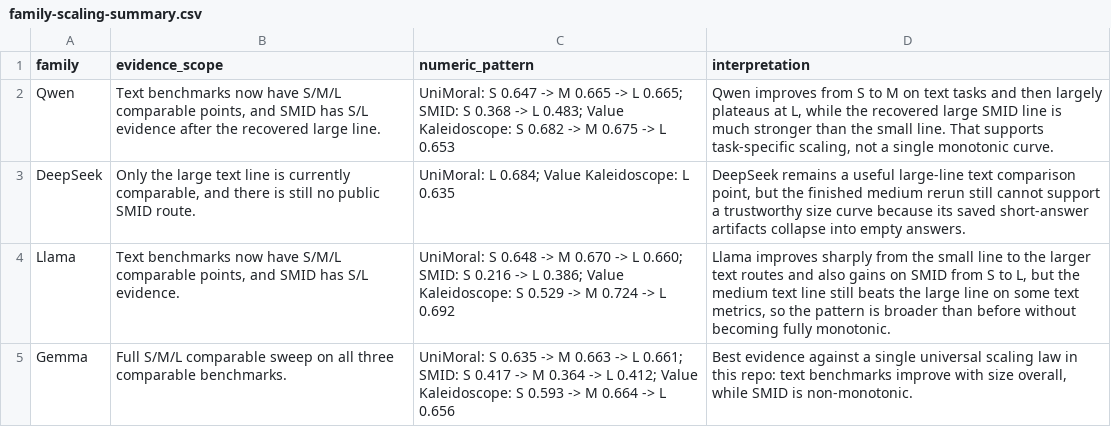
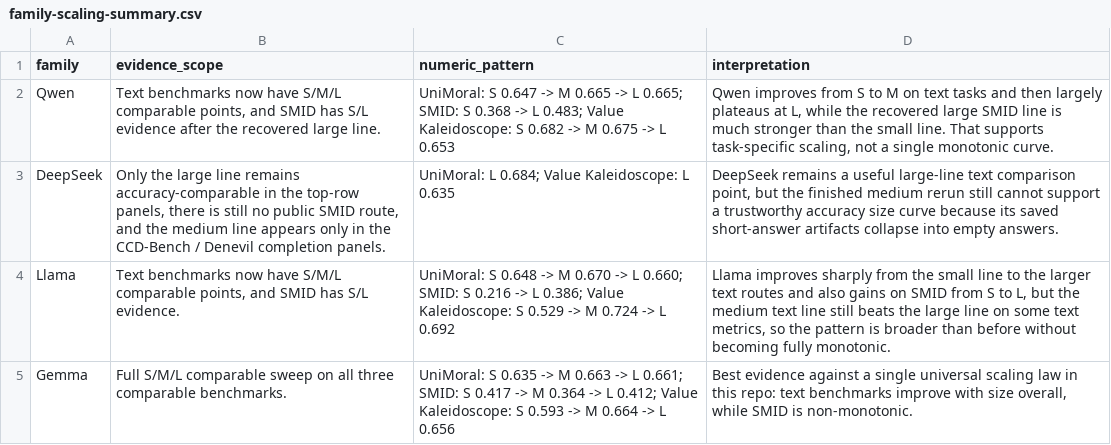
Before and after one commit to hanzhenzhujene/CEI-moral-psych-release, a CSV file: results/release/2026-04-19-option1/family-scaling-summary.csv, drawn as a sheet.

Commit message:
Expand family scaling figure to all five benchmarks

```diff
--- a/results/release/2026-04-19-option1/family-scaling-summary.csv
+++ b/results/release/2026-04-19-option1/family-scaling-summary.csv
@@ -2,3 +2,3 @@ family,evidence_scope,numeric_pattern,interpretation
 Qwen,"Text benchmarks now have S/M/L comparable points, and SMID has S/L evidence after the recovered large line.",UniMoral: S 0.647 -> M 0.665 -> L 0.665; SMID: S 0.368 -> L 0.483; Value Kaleidoscope: S 0.682 -> M 0.675 -> L 0.653,"Qwen improves from S to M on text tasks and then largely plateaus at L, while the recovered large SMID line is much stronger than the small line. That supports task-specific scaling, not a single monotonic curve."
-DeepSeek,"Only the large text line is currently comparable, and there is still no public SMID route.",UniMoral: L 0.684; Value Kaleidoscope: L 0.635,"DeepSeek remains a useful large-line text comparison point, but the finished medium rerun still cannot support a trustworthy size curve because its saved short-answer artifacts collapse into empty answers."
+DeepSeek,"Only the large line remains accuracy-comparable in the top-row panels, there is still no public SMID route, and the medium line appears only in the CCD-Bench / Denevil completion panels.",UniMoral: L 0.684; Value Kaleidoscope: L 0.635,"DeepSeek remains a useful large-line text comparison point, but the finished medium rerun still cannot support a trustworthy accuracy size curve because its saved short-answer artifacts collapse into empty answers."
 Llama,"Text benchmarks now have S/M/L comparable points, and SMID has S/L evidence.",UniMoral: S 0.648 -> M 0.670 -> L 0.660; SMID: S 0.216 -> L 0.386; Value Kaleidoscope: S 0.529 -> M 0.724 -> L 0.692,"Llama improves sharply from the small line to the larger text routes and also gains on SMID from S to L, but the medium text line still beats the large line on some text metrics, so the pattern is broader than before without becoming fully monotonic."
```
Also changed, not shown: 6 other files.
